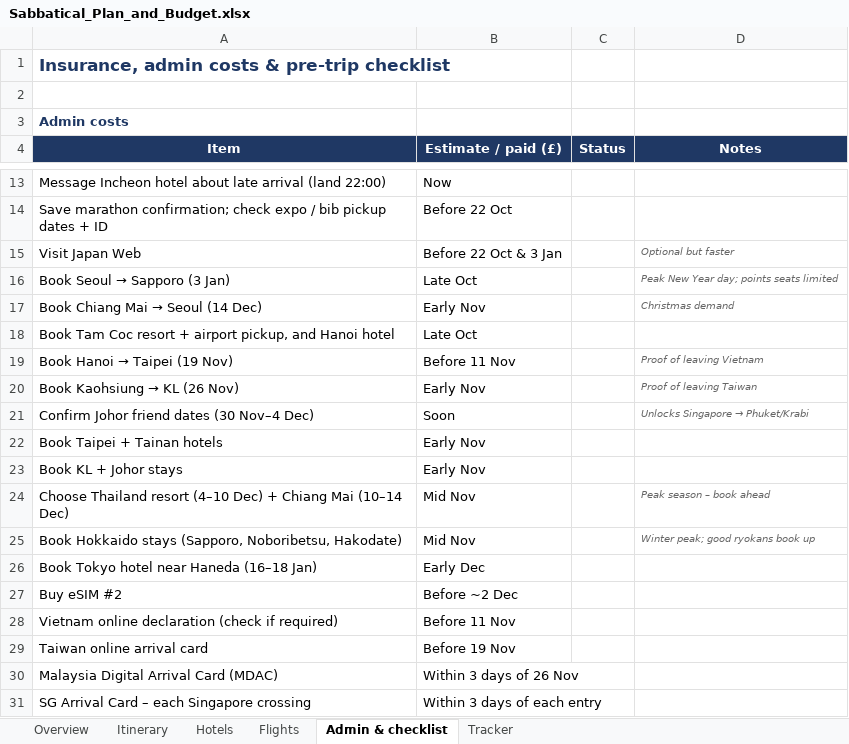
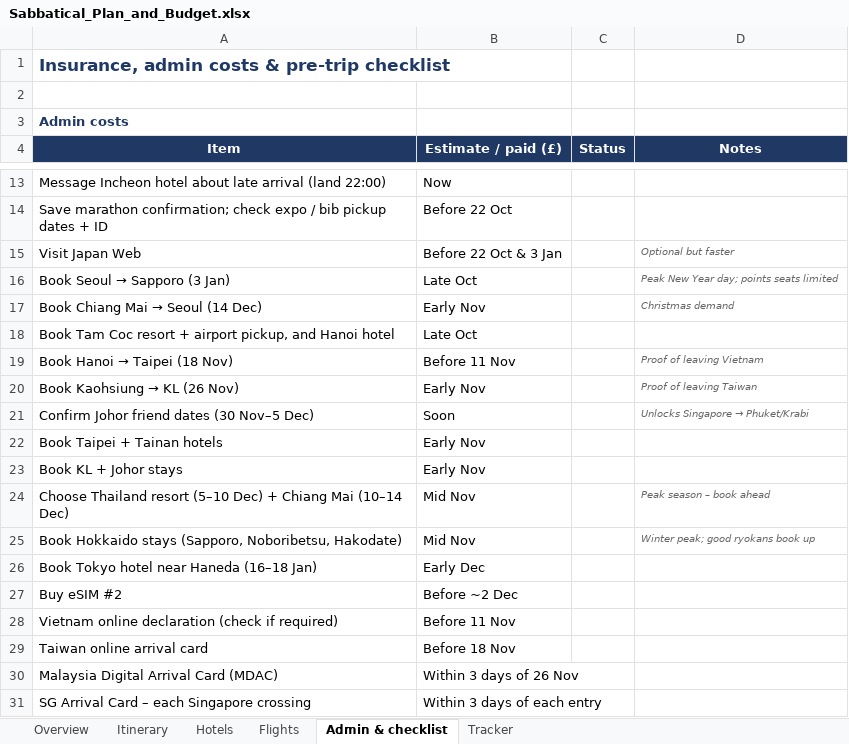
Before and after one commit to mhbae-dev/sabbatical-dashboard, an Excel workbook: Sabbatical_Plan_and_Budget.xlsx, sheet Admin & checklist, drawn as a sheet; only a part is shown, gaps mark what is left out; values as stored, in another font and other column widths than the file's, no borders; conditional formats not drawn; the diff names each change by its address in the sheet, - before the commit and + after, or states it on an @@ line.

```diff
--- a/Sabbatical_Plan_and_Budget.xlsx (sheet Admin & checklist)
+++ b/Sabbatical_Plan_and_Budget.xlsx (sheet Admin & checklist)
@@ A19 (Item): Book Hanoi → Taipei (19 Nov) → Book Hanoi → Taipei (18 Nov) @@
-A21 (Item): Confirm Johor friend dates (30 Nov–4 Dec)
+A21 (Item): Confirm Johor friend dates (30 Nov–5 Dec)
-A24 (Item): …Thailand resort (4–10 Dec) +…
+A24 (Item): …Thailand resort (5–10 Dec) +…
-B29 (Estimate / paid (£)): Before 19 Nov
+B29 (Estimate / paid (£)): Before 18 Nov
```
Also changed, not shown: sheet Overview, sheet Itinerary, sheet Hotels, sheet Flights.
